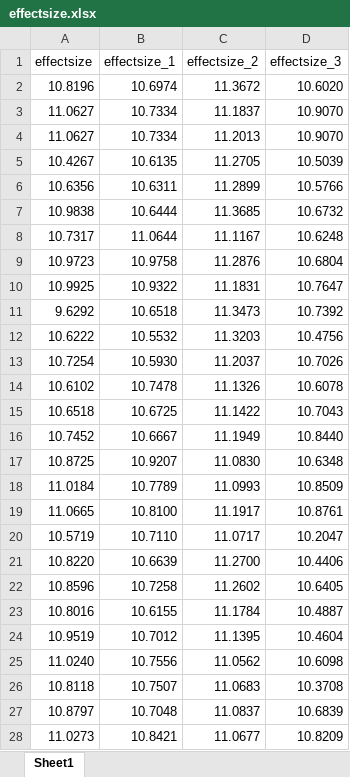
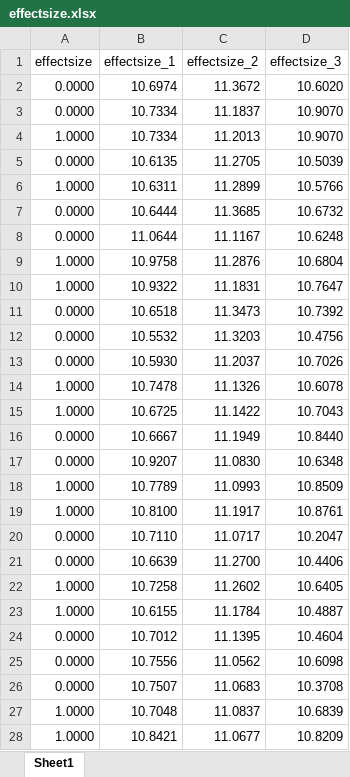
Before and after one commit to timbulwidodostp/effectsize, an Excel workbook: effectsize/effectsize.xlsx, sheet Sheet1, drawn as a sheet; only a part is shown; values as stored, in another font and other column widths than the file's, no borders; the diff covers the shown part only; the diff names each change by its address in the sheet, - before the commit and + after, or states it on an @@ line.

Commit message:
cohens_d and hedges_g (effectsize) In R Software

```diff
--- a/effectsize/effectsize.xlsx (sheet Sheet1)
+++ b/effectsize/effectsize.xlsx (sheet Sheet1)
-A2 (effectsize): 10.8196
+A2 (effectsize): 0.0000
-A3 (effectsize): 11.0627
+A3 (effectsize): 0.0000
-A4 (effectsize): 11.0627
+A4 (effectsize): 1.0000
-A5 (effectsize): 10.4267
+A5 (effectsize): 0.0000
-A6 (effectsize): 10.6356
+A6 (effectsize): 1.0000
-A7 (effectsize): 10.9838
+A7 (effectsize): 0.0000
-A8 (effectsize): 10.7317
+A8 (effectsize): 0.0000
-A9 (effectsize): 10.9723
+A9 (effectsize): 1.0000
-A10 (effectsize): 10.9925
+A10 (effectsize): 1.0000
-A11 (effectsize): 9.6292
+A11 (effectsize): 0.0000
-A12 (effectsize): 10.6222
+A12 (effectsize): 0.0000
-A13 (effectsize): 10.7254
+A13 (effectsize): 0.0000
-A14 (effectsize): 10.6102
+A14 (effectsize): 1.0000
-A15 (effectsize): 10.6518
+A15 (effectsize): 1.0000
-A16 (effectsize): 10.7452
+A16 (effectsize): 0.0000
-A17 (effectsize): 10.8725
+A17 (effectsize): 0.0000
-A18 (effectsize): 11.0184
+A18 (effectsize): 1.0000
-A19 (effectsize): 11.0665
+A19 (effectsize): 1.0000
-A20 (effectsize): 10.5719
+A20 (effectsize): 0.0000
-A21 (effectsize): 10.8220
+A21 (effectsize): 0.0000
-A22 (effectsize): 10.8596
+A22 (effectsize): 1.0000
-A23 (effectsize): 10.8016
+A23 (effectsize): 1.0000
-A24 (effectsize): 10.9519
+A24 (effectsize): 0.0000
-A25 (effectsize): 11.0240
+A25 (effectsize): 0.0000
-A26 (effectsize): 10.8118
+A26 (effectsize): 0.0000
-A27 (effectsize): 10.8797
+A27 (effectsize): 1.0000
-A28 (effectsize): 11.0273
+A28 (effectsize): 1.0000
```
Also changed, not shown: 36 edited cells elsewhere in this sheet, 1 other file.
